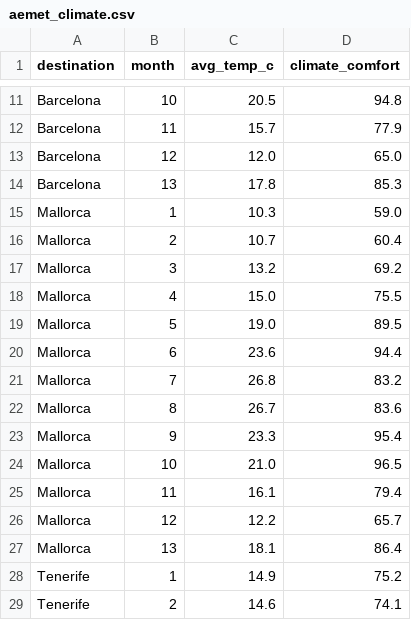
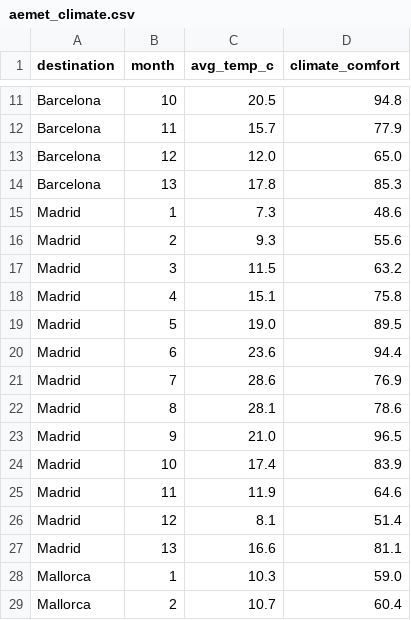
Before and after one commit to OctavioAlvarez1/TFM-TUI-Atlas-, a CSV file: etl/data/raw/aemet_climate.csv, drawn as a sheet; only a part is shown, gaps mark what is left out; the shorter side is filled out with more unchanged rows; the diff covers the shown part only.

```diff
--- a/etl/data/raw/aemet_climate.csv
+++ b/etl/data/raw/aemet_climate.csv
@@ -14,2 +14,15 @@ Barcelona,12,12.0,65.0
 Barcelona,13,17.8,85.3
+Madrid,1,7.3,48.6
+Madrid,2,9.3,55.6
+Madrid,3,11.5,63.2
+Madrid,4,15.1,75.8
+Madrid,5,19.0,89.5
+Madrid,6,23.6,94.4
+Madrid,7,28.6,76.9
+Madrid,8,28.1,78.6
+Madrid,9,21.0,96.5
+Madrid,10,17.4,83.9
+Madrid,11,11.9,64.6
+Madrid,12,8.1,51.4
+Madrid,13,16.6,81.1
 Mallorca,1,10.3,59.0
```
Also changed, not shown: 13 added rows elsewhere in this file, etl/data/processed/destination_summary.csv, etl/data/processed/reviews_aggregated.csv, 17 other files.
